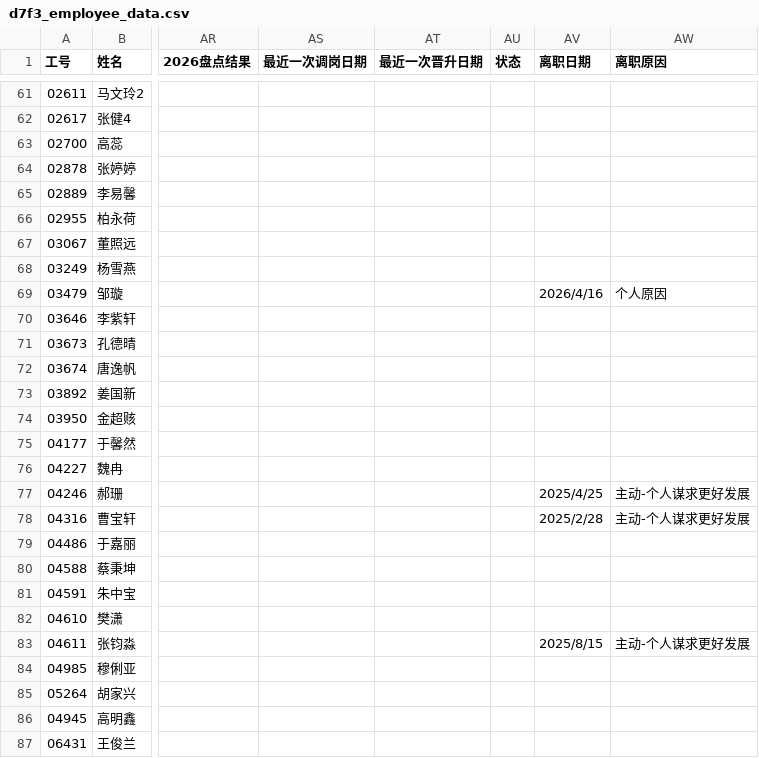
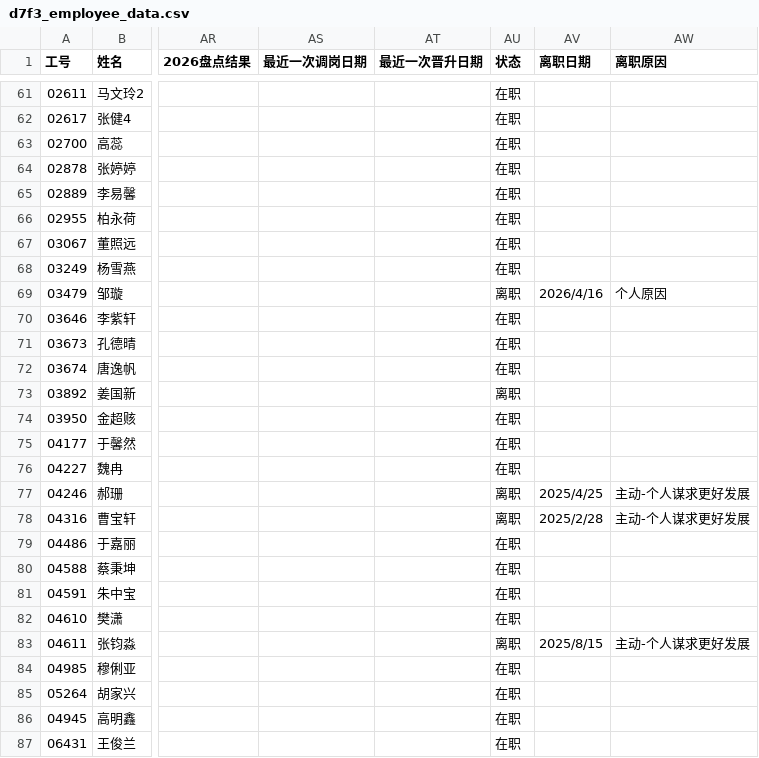
Before and after one commit to 15226529832/hr-dashboard, a CSV file: d7f3_employee_data.csv, drawn as a sheet; only a part is shown, gaps mark what is left out; the diff covers the shown part only; the diff names each change by its address in the sheet, - before the commit and + after, or states it on an @@ line.

```diff
--- a/d7f3_employee_data.csv
+++ b/d7f3_employee_data.csv
-AU61:AU68 (状态): (empty)
+AU61:AU68 (状态): 在职
-AU69 (状态): (empty)
+AU69 (状态): 离职
-AU70:AU72 (状态): (empty)
+AU70:AU72 (状态): 在职
-AU73 (状态): (empty)
+AU73 (状态): 离职
-AU74:AU76 (状态): (empty)
+AU74:AU76 (状态): 在职
-AU77:AU78 (状态): (empty)
+AU77:AU78 (状态): 离职
-AU79:AU82 (状态): (empty)
+AU79:AU82 (状态): 在职
-AU83 (状态): (empty)
+AU83 (状态): 离职
-AU84:AU87 (状态): (empty)
+AU84:AU87 (状态): 在职
```
Also changed, not shown: 27 edited cells elsewhere in this file, 1 other file.
